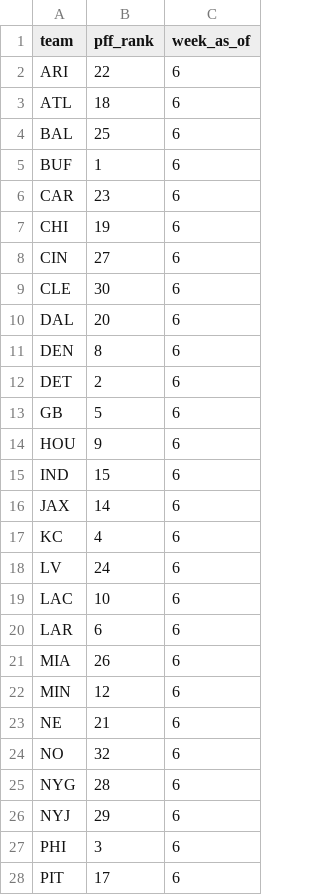
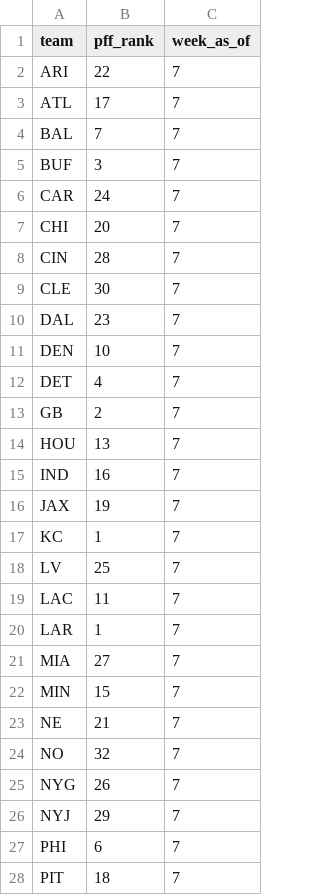
Before and after one commit to chrisgaut/nfl-survivor-opt, a CSV file: data/pff-power-rankings.csv, drawn as a sheet; only a part is shown; the diff covers the shown part only.

Commit message:
updated pff power rankings (week 7)

```diff
--- a/data/pff-power-rankings.csv
+++ b/data/pff-power-rankings.csv
@@ -1,28 +1,28 @@
 team,pff_rank,week_as_of
-ARI,22,6
-ATL,18,6
-BAL,25,6
-BUF,1,6
-CAR,23,6
-CHI,19,6
-CIN,27,6
-CLE,30,6
-DAL,20,6
-DEN,8,6
-DET,2,6
-GB,5,6
-HOU,9,6
-IND,15,6
-JAX,14,6
-KC,4,6
-LV,24,6
-LAC,10,6
-LAR,6,6
-MIA,26,6
-MIN,12,6
-NE,21,6
-NO,32,6
-NYG,28,6
-NYJ,29,6
-PHI,3,6
-PIT,17,6
+ARI,22,7
+ATL,17,7
+BAL,7,7
+BUF,3,7
+CAR,24,7
+CHI,20,7
+CIN,28,7
+CLE,30,7
+DAL,23,7
+DEN,10,7
+DET,4,7
+GB,2,7
+HOU,13,7
+IND,16,7
+JAX,19,7
+KC,1,7
+LV,25,7
+LAC,11,7
+LAR,1,7
+MIA,27,7
+MIN,15,7
+NE,21,7
+NO,32,7
+NYG,26,7
+NYJ,29,7
+PHI,6,7
+PIT,18,7
```
Also changed, not shown: 9 edited cells elsewhere in this file.
